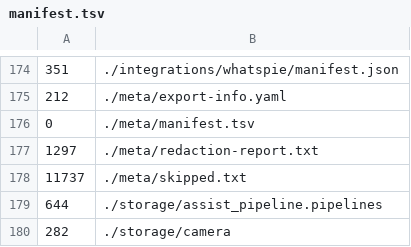
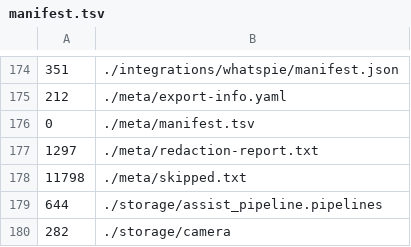
Before and after one commit to tongaimaramba/ha-config, a TSV file: hosts/tanga/meta/manifest.tsv, drawn as a sheet; only a part is shown, gaps mark what is left out.

Commit message:
auto: tanga snapshot 2026-11-20T08:41:29+00:00 (via repo_sync.sh, uncommitted push)

```diff
--- a/hosts/tanga/meta/manifest.tsv
+++ b/hosts/tanga/meta/manifest.tsv
@@ -177,3 +177,3 @@
 1297	./meta/redaction-report.txt
-11737	./meta/skipped.txt
+11798	./meta/skipped.txt
 644	./storage/assist_pipeline.pipelines
```
Also changed, not shown: 5 other files.
